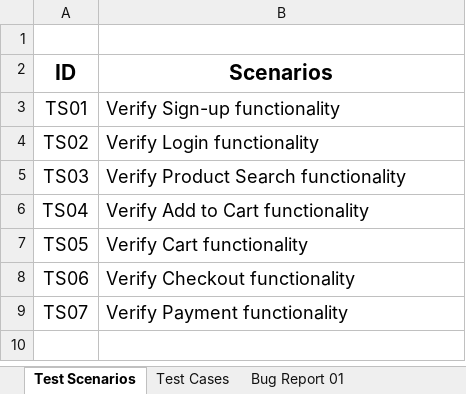
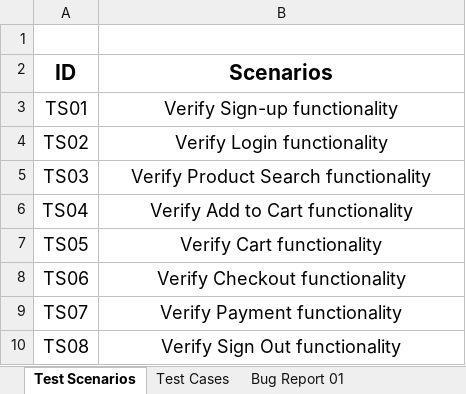
Before and after one commit to randah206/Smart-Buy-QA-Testing-Project, an Excel workbook: Smart buy E-Commerce Website.xlsx, sheet Test Scenarios, drawn as a sheet; values as stored, in another font and other column widths than the file's, no borders; charts and pictures not drawn; the diff names each change by its address in the sheet, - before the commit and + after, or states it on an @@ line.

Commit message:
Add files via upload
Add new test cases to the Excel sheet// Update bug report with latest issues found

```diff
--- a/Smart buy E-Commerce Website.xlsx (sheet Test Scenarios)
+++ b/Smart buy E-Commerce Website.xlsx (sheet Test Scenarios)
-B3:B9 alignment: left
+B3:B9 alignment: center
+row 10: TS08 | Verify Sign Out functionality
```
Also changed, not shown: sheet Test Cases, sheet Bug Report 03, sheet Bug Report 04, sheet Bug Report 02, sheet Bug Report 01, other sheet tabs, charts or pictures.
